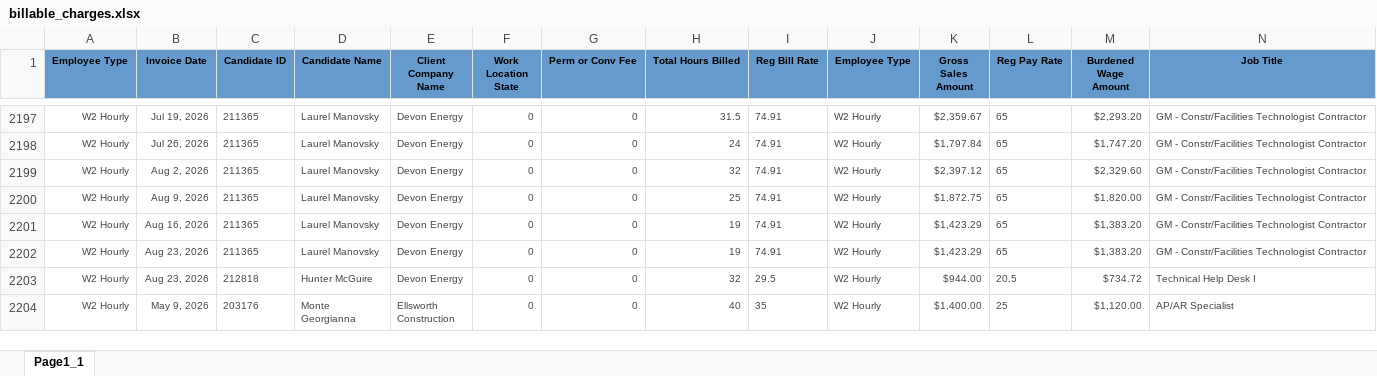
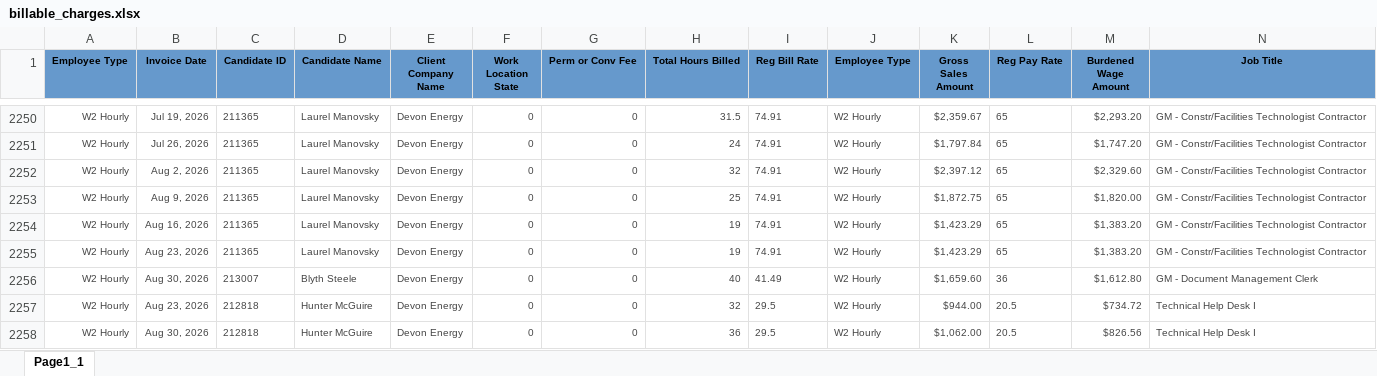
Before and after one commit to Pwilson37OTS/oaktree-invoice-reconciler, an Excel workbook: data/billable_charges.xlsx, sheet Page1_1, drawn as a sheet; only a part is shown, gaps mark what is left out; the shorter side is filled out with more unchanged rows; values as stored, in another font and other column widths than the file's, no borders; rows hold the shown columns only; the diff covers the shown part only; the diff names each change by its address in the sheet, - before the commit and + after, or states it on an @@ line.

Commit message:
Refresh data 2026-09-01 17:30

```diff
--- a/data/billable_charges.xlsx (sheet Page1_1)
+++ b/data/billable_charges.xlsx (sheet Page1_1)
+row 2256: W2 Hourly | Aug 30, 2026 | 213007 | Blyth Steele | Devon Energy | 0 | 0 | 40 | 41.49 | W2 Hourly | $1,659.60 | 36 | $1,612.80 | GM - Document Management Clerk
+row 2258: W2 Hourly | Aug 30, 2026 | 212818 | Hunter McGuire | Devon Energy | 0 | 0 | 36 | 29.5 | W2 Hourly | $1,062.00 | 20.5 | $826.56 | Technical Help Desk I
```
Also changed, not shown: 81 added rows and 67 edited cells elsewhere in this sheet, data/audit_rev_ots.xlsx, data/billable_charges_CTS.xlsx.
